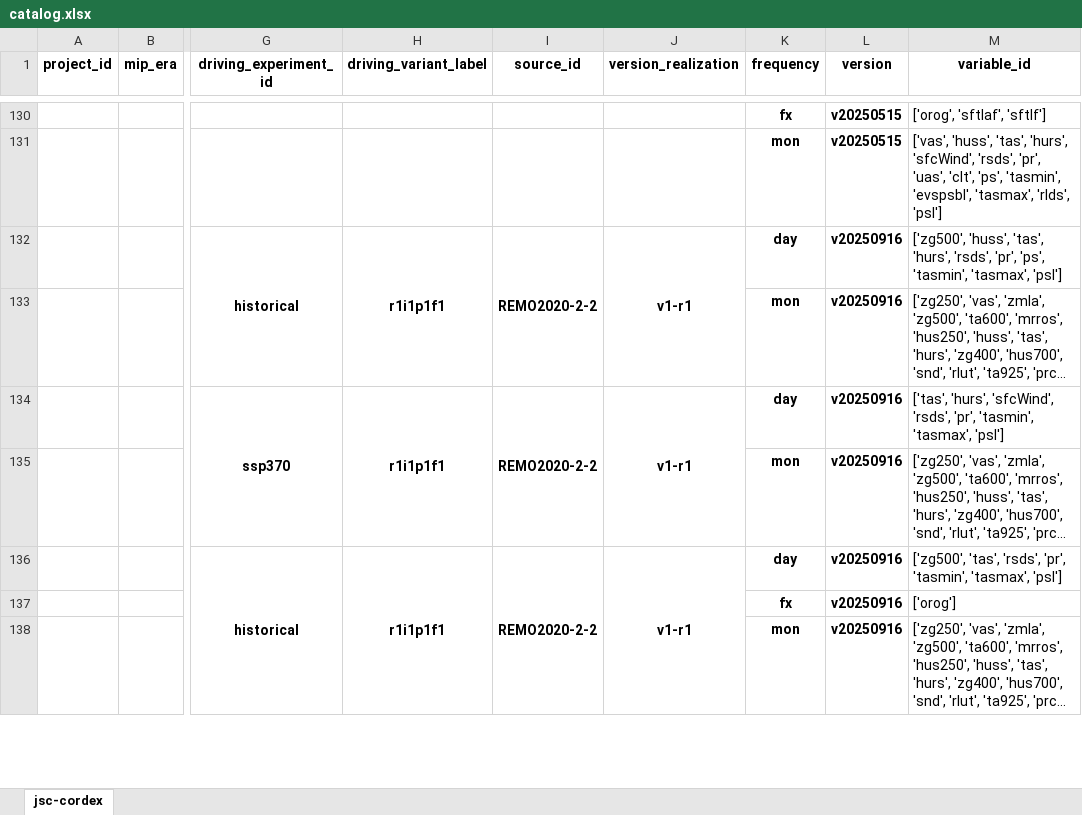
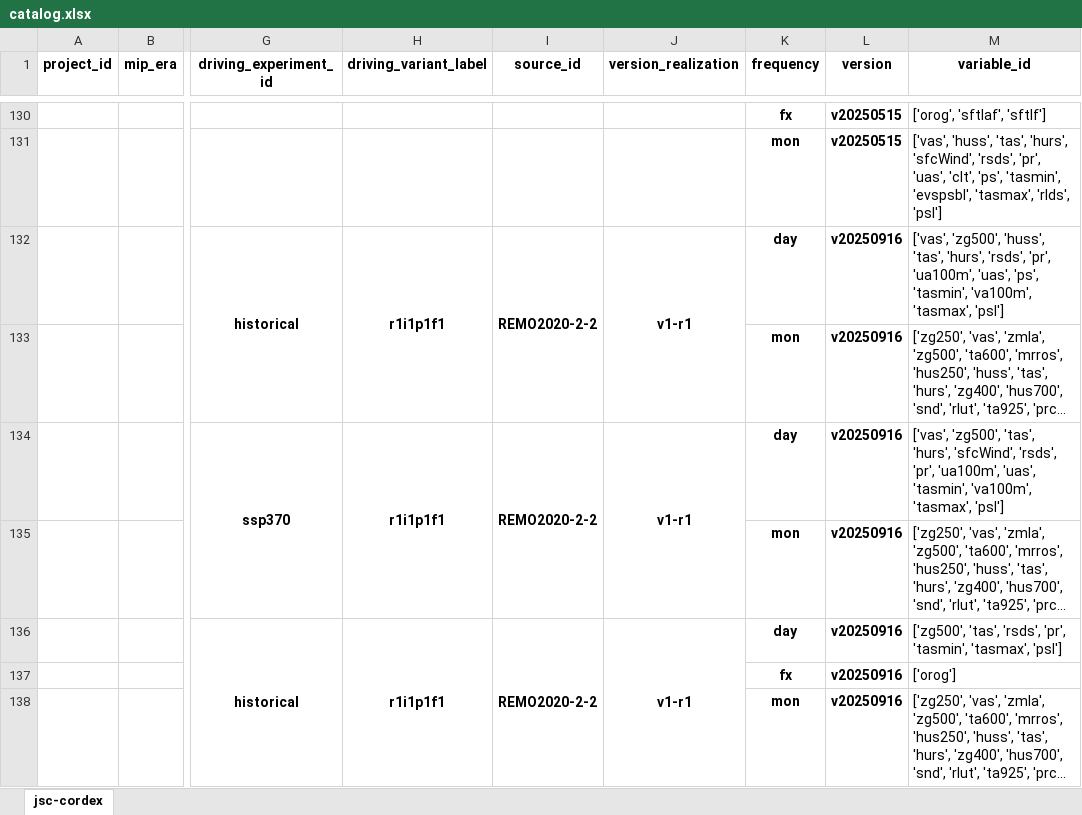
Before and after one commit to euro-cordex/joint-evaluation, an Excel workbook: catalog.xlsx, sheet jsc-cordex, drawn as a sheet; only a part is shown, gaps mark what is left out; long unchanged cells end in …; values as stored, in another font and other column widths than the file's, no borders; the diff covers the shown part only; the diff names each change by its address in the sheet, - before the commit and + after, or states it on an @@ line.

```diff
--- a/catalog.xlsx (sheet jsc-cordex)
+++ b/catalog.xlsx (sheet jsc-cordex)
-M132 (variable_id): ['zg500', 'huss', 'tas', 'hurs', 'rsds', 'pr', 'ps', 'tasmin', 'tasmax', 'psl']
+M132 (variable_id): ['vas', 'zg500', 'huss', 'tas', 'hurs', 'rsds', 'pr', 'ua100m', 'uas', 'ps', 'tasmin', 'va100m', 'tasmax', 'psl']
-M134 (variable_id): ['tas', 'hurs', 'sfcWind', 'rsds', 'pr', 'tasmin', 'tasmax', 'psl']
+M134 (variable_id): ['vas', 'zg500', 'tas', 'hurs', 'sfcWind', 'rsds', 'pr', 'ua100m', 'uas', 'tasmin', 'va100m', 'tasmax', 'psl']
```
Also changed, not shown: 2 added rows and 3 edited cells elsewhere in this sheet.
